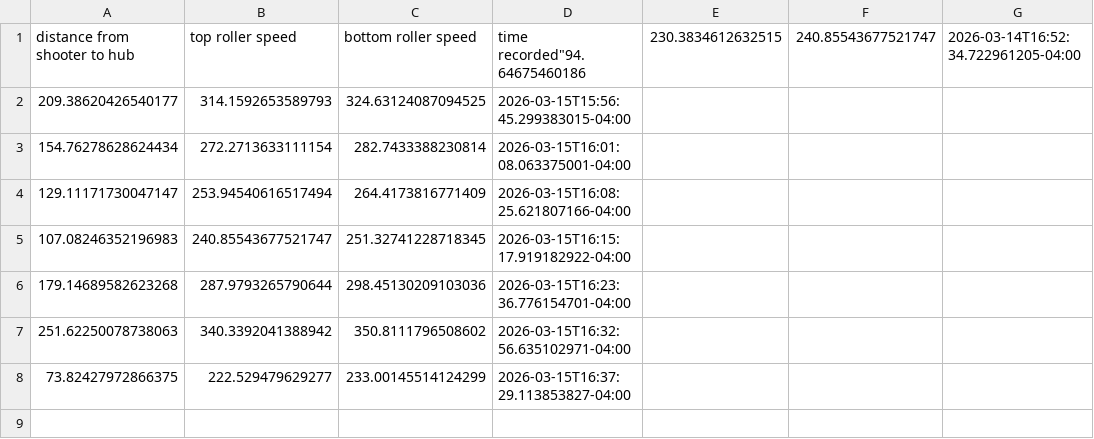
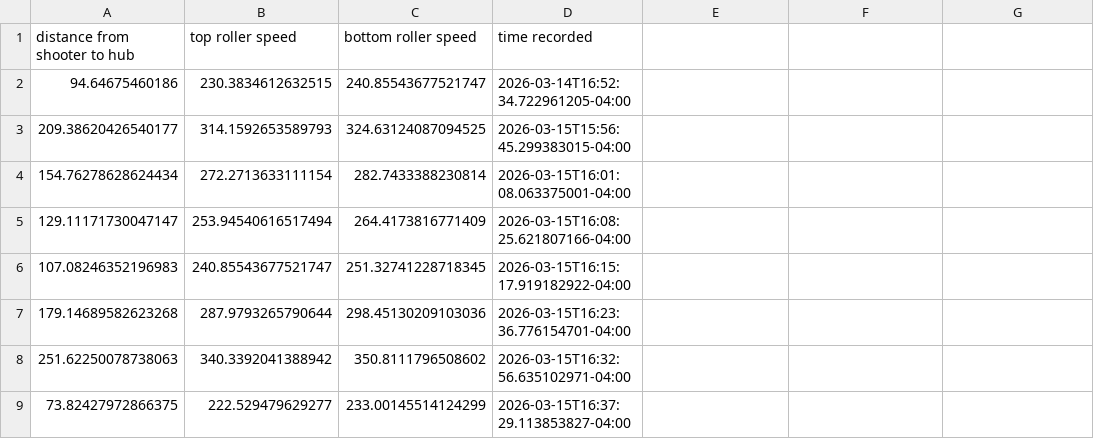
Before and after one commit to frc2399/2026-season, a CSV file: src/main/deploy/comp-shooter-speeds.csv, drawn as a sheet.

Commit message:
fixed the csv file

```diff
--- a/src/main/deploy/comp-shooter-speeds.csv
+++ b/src/main/deploy/comp-shooter-speeds.csv
@@ -1,2 +1,3 @@
-"distance from shooter to hub", "top roller speed", "bottom roller speed", "time recorded""94.64675460186","230.3834612632515","240.85543677521747","2026-03-14T16:52:34.722961205-04:00"
+"distance from shooter to hub", "top roller speed", "bottom roller speed", "time recorded"
+"94.64675460186","230.3834612632515","240.85543677521747","2026-03-14T16:52:34.722961205-04:00"
 "209.38620426540177","314.1592653589793","324.63124087094525","2026-03-15T15:56:45.299383015-04:00"
```
